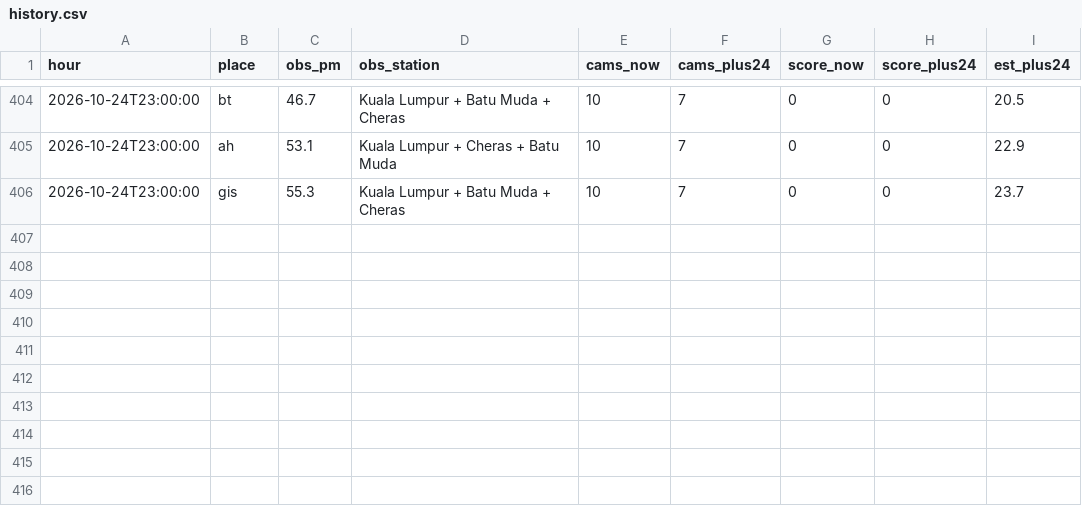
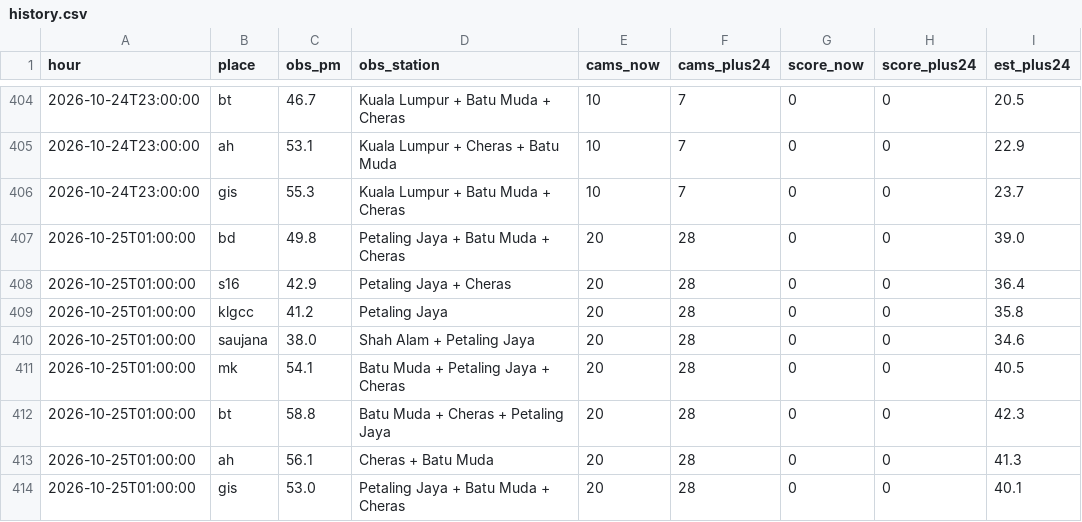
Before and after one commit to xdrbj5wqkf-lang/haze-watch, a CSV file: data/history.csv, drawn as a sheet; only a part is shown, gaps mark what is left out; the diff names each change by its address in the sheet, - before the commit and + after, or states it on an @@ line.

Commit message:
Hourly data 2026-10-25T01:00Z

```diff
--- a/data/history.csv
+++ b/data/history.csv
+row 407: 2026-10-25T01:00:00 | bd | 49.8 | Petaling Jaya + Batu Muda + Cheras | 20 | 28 | 0 | 0 | 39.0
+row 408: 2026-10-25T01:00:00 | s16 | 42.9 | Petaling Jaya + Cheras | 20 | 28 | 0 | 0 | 36.4
+row 409: 2026-10-25T01:00:00 | klgcc | 41.2 | Petaling Jaya | 20 | 28 | 0 | 0 | 35.8
+row 410: 2026-10-25T01:00:00 | saujana | 38.0 | Shah Alam + Petaling Jaya | 20 | 28 | 0 | 0 | 34.6
+row 411: 2026-10-25T01:00:00 | mk | 54.1 | Batu Muda + Petaling Jaya + Cheras | 20 | 28 | 0 | 0 | 40.5
+row 412: 2026-10-25T01:00:00 | bt | 58.8 | Batu Muda + Cheras + Petaling Jaya | 20 | 28 | 0 | 0 | 42.3
+row 413: 2026-10-25T01:00:00 | ah | 56.1 | Cheras + Batu Muda | 20 | 28 | 0 | 0 | 41.3
+row 414: 2026-10-25T01:00:00 | gis | 53.0 | Petaling Jaya + Batu Muda + Cheras | 20 | 28 | 0 | 0 | 40.1
```
